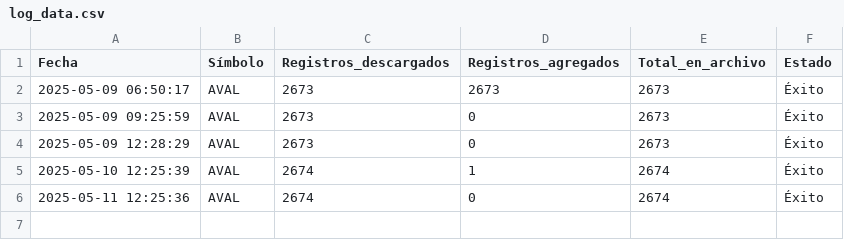
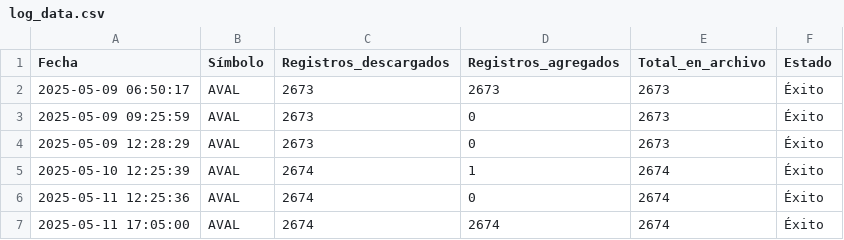
Before and after one commit to paez-dev/proyecto_integrado_v_aval_tracker, a CSV file: src/logs/log_data.csv, drawn as a sheet.

```diff
--- a/src/logs/log_data.csv
+++ b/src/logs/log_data.csv
@@ -6 +6,2 @@ Fecha,Símbolo,Registros_descargados,Registros_agregados,Total_en_archivo,Estado
 2025-05-11 12:25:36,AVAL,2674,0,2674,Éxito
+2025-05-11 17:05:00,AVAL,2674,2674,2674,Éxito
```
Also changed, not shown: 2 other files.
